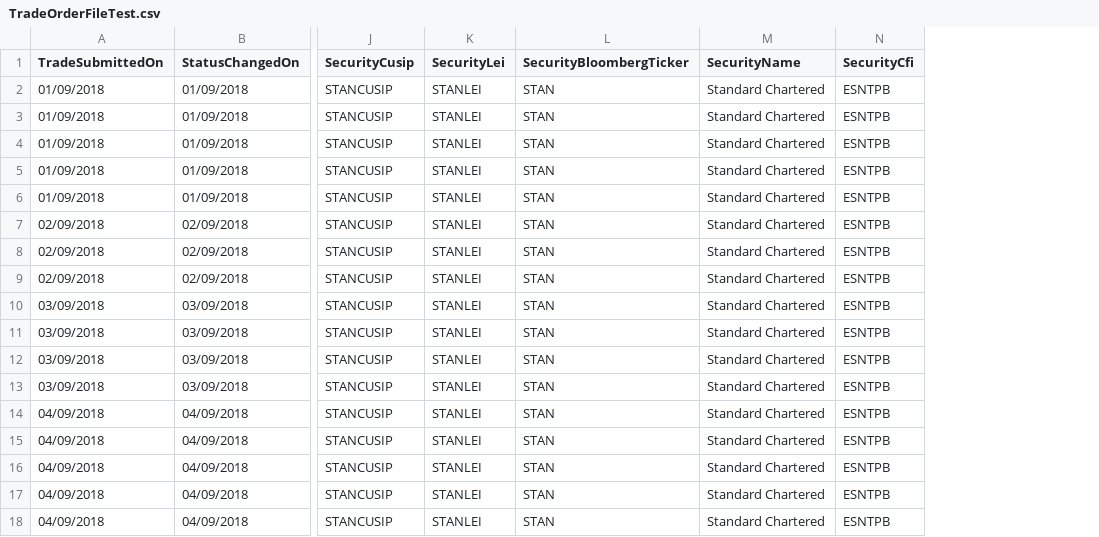
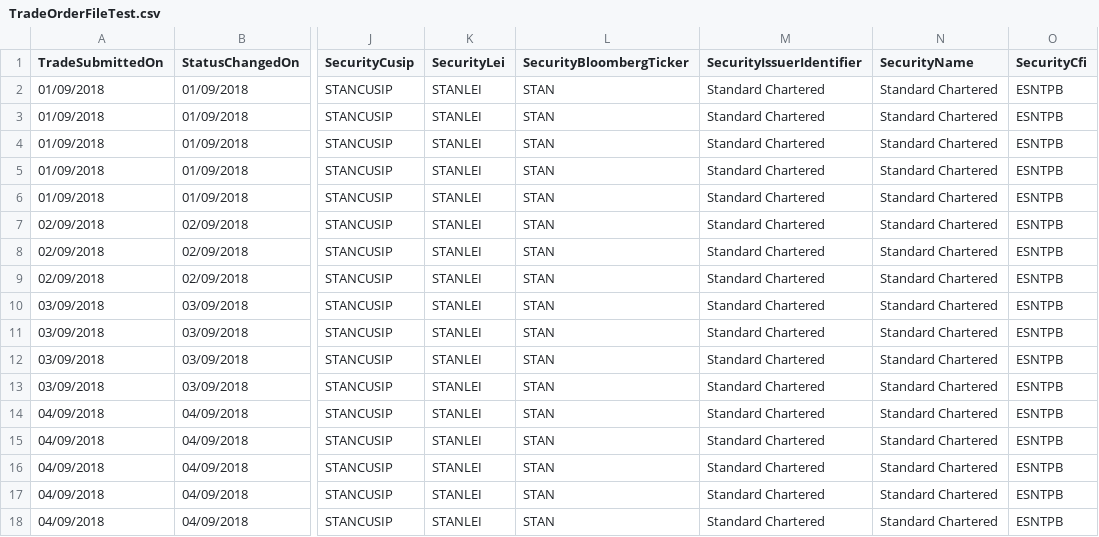
Before and after one commit to sl-tawfiknouri/RedDeer.Surveillance, a CSV file: src/Test Harness/TestHarness/PlayTradeFiles/TradeOrderFileTest.csv, drawn as a sheet; only a part is shown, gaps mark what is left out; the diff names each change by its address in the sheet, - before the commit and + after, or states it on an @@ line.

Commit message:
RDPB-2818 updated csv files and mappers to get trade files working from the test harness

```diff
--- a/src/Test Harness/TestHarness/PlayTradeFiles/TradeOrderFileTest.csv
+++ b/src/Test Harness/TestHarness/PlayTradeFiles/TradeOrderFileTest.csv
+column M (SecurityIssuerIdentifier), rows 2-18: all Standard Chartered
```
Also changed, not shown: src/Test Harness/TestHarness/PlayTradeFiles/TradeOrderFileTestSpoof.csv, 8 other files.
